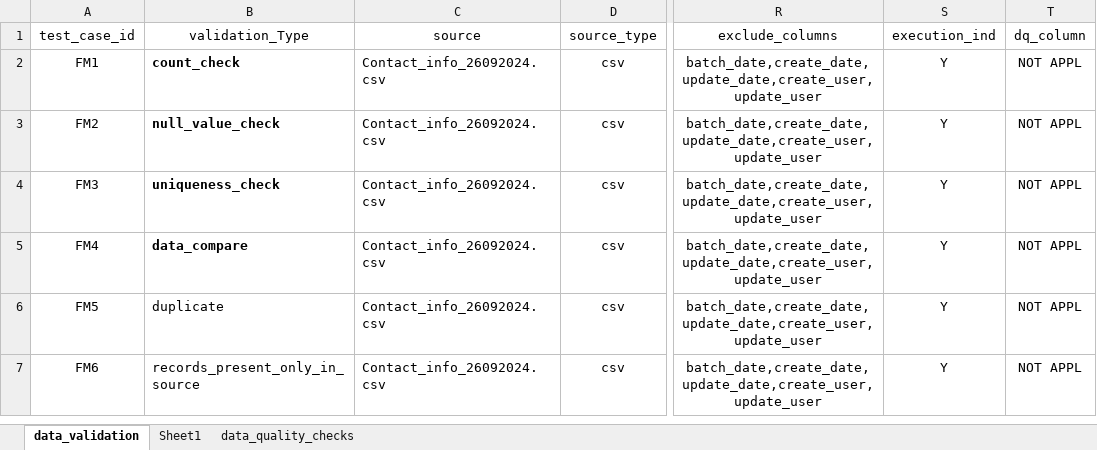
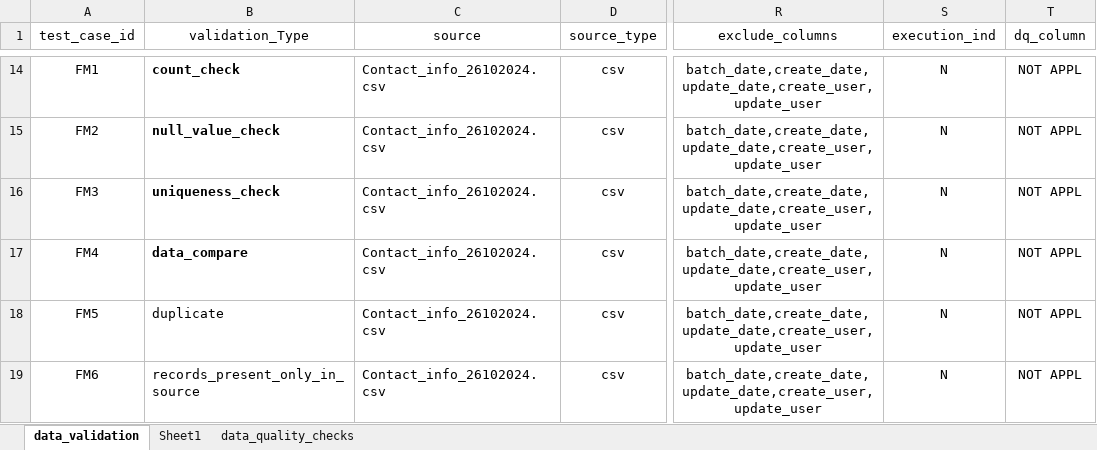
Before and after one commit to GomathiSundaram/test_automation_project, an Excel workbook: config/Master_Test_Template.xlsx, sheet data_validation, drawn as a sheet; only a part is shown, gaps mark what is left out; values as stored, in another font and other column widths than the file's, no borders; addresses are those after the commit; the diff covers the shown part only; the diff names each change by its address in the sheet, - before the commit and + after, or states it on an @@ line.

```diff
--- a/config/Master_Test_Template.xlsx (sheet data_validation)
+++ b/config/Master_Test_Template.xlsx (sheet data_validation)
-C14:C19 (source): Contact_info_26092024.csv
+C14:C19 (source): Contact_info_26102024.csv
-S14:S19 (execution_ind): Y
+S14:S19 (execution_ind): N
```
Also changed, not shown: 14 added rows and 16 edited cells elsewhere in this sheet, 18 other files.
